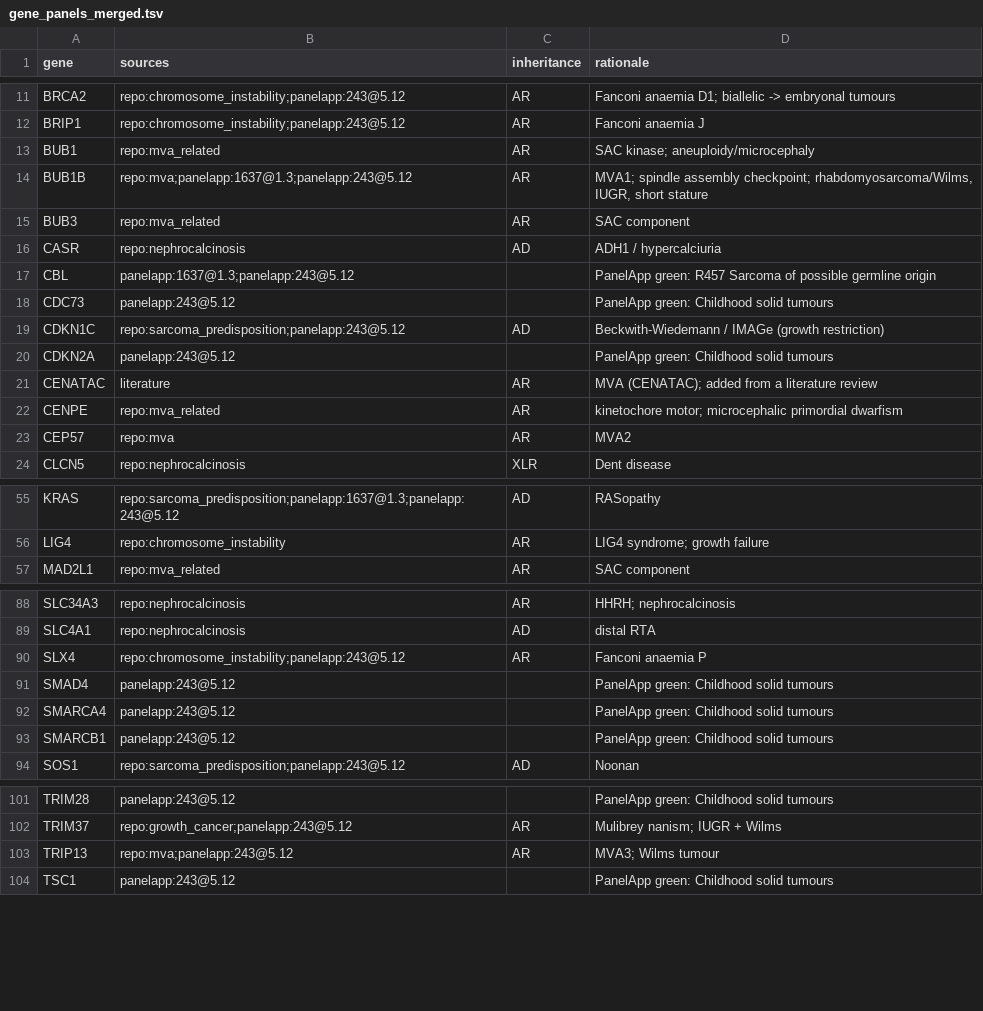
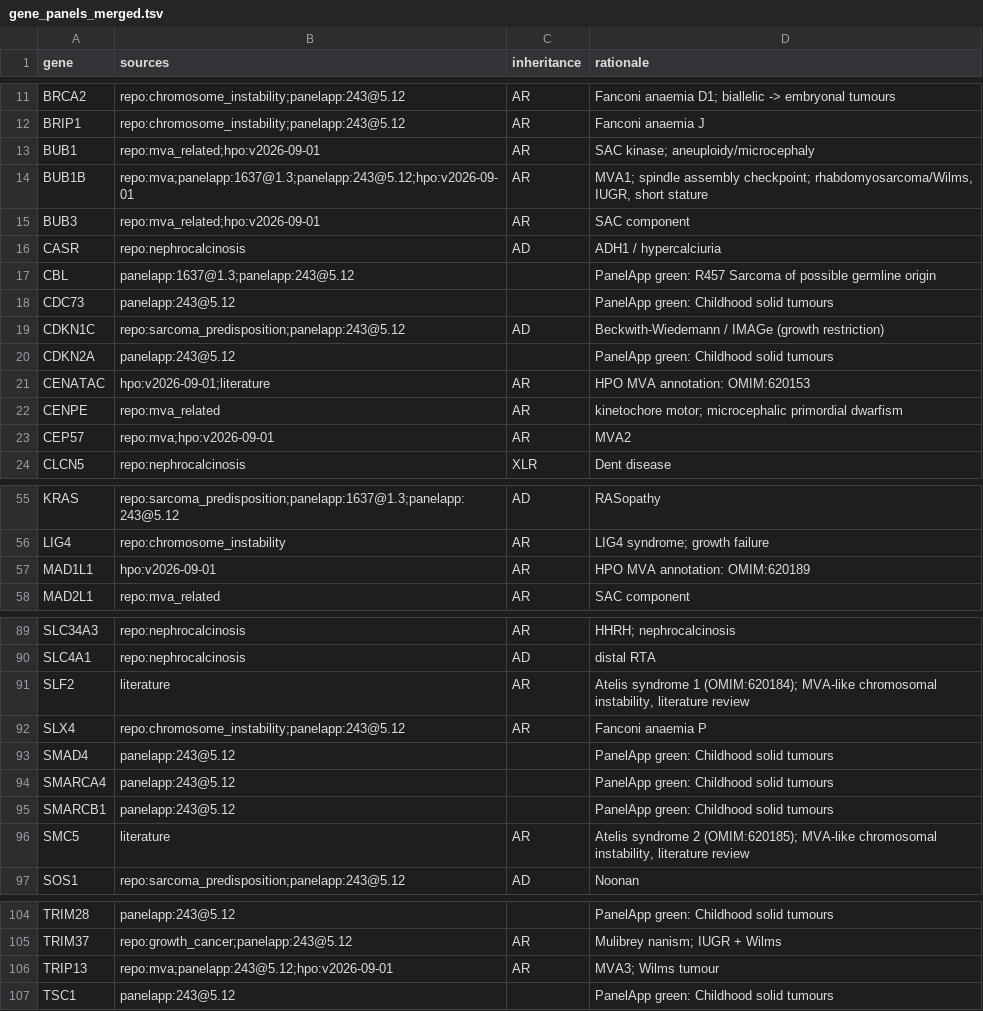
Before and after one commit to sphenelabsinc/rare-disease-mva, a TSV file: config/gene_panels_merged.tsv, drawn as a sheet; only a part is shown, gaps mark what is left out.

Commit message:
Add HPO-annotated MVA genes and Atelis genes to the merged panel

```diff
--- a/config/gene_panels_merged.tsv
+++ b/config/gene_panels_merged.tsv
@@ -12,5 +12,5 @@ BRCA2	repo:chromosome_instability;panelapp:243@5.12	AR	Fanconi anaemia D1; biall
 BRIP1	repo:chromosome_instability;panelapp:243@5.12	AR	Fanconi anaemia J
-BUB1	repo:mva_related	AR	SAC kinase; aneuploidy/microcephaly
-BUB1B	repo:mva;panelapp:1637@1.3;panelapp:243@5.12	AR	MVA1; spindle assembly checkpoint; rhabdomyosarcoma/Wilms, IUGR, short stature
-BUB3	repo:mva_related	AR	SAC component
+BUB1	repo:mva_related;hpo:v2026-09-01	AR	SAC kinase; aneuploidy/microcephaly
+BUB1B	repo:mva;panelapp:1637@1.3;panelapp:243@5.12;hpo:v2026-09-01	AR	MVA1; spindle assembly checkpoint; rhabdomyosarcoma/Wilms, IUGR, short stature
+BUB3	repo:mva_related;hpo:v2026-09-01	AR	SAC component
 CASR	repo:nephrocalcinosis	AD	ADH1 / hypercalciuria
@@ -20,5 +20,5 @@ CDKN1C	repo:sarcoma_predisposition;panelapp:243@5.12	AD	Beckwith-Wiedemann / IMA
 CDKN2A	panelapp:243@5.12		PanelApp green: Childhood solid tumours
-CENATAC	literature	AR	MVA (CENATAC); added from a literature review
+CENATAC	hpo:v2026-09-01;literature	AR	HPO MVA annotation: OMIM:620153
 CENPE	repo:mva_related	AR	kinetochore motor; microcephalic primordial dwarfism
-CEP57	repo:mva	AR	MVA2
+CEP57	repo:mva;hpo:v2026-09-01	AR	MVA2
 CLCN5	repo:nephrocalcinosis	XLR	Dent disease
@@ -56,2 +56,3 @@ KRAS	repo:sarcoma_predisposition;panelapp:1637@1.3;panelapp:243@5.12	AD	RASopath
 LIG4	repo:chromosome_instability	AR	LIG4 syndrome; growth failure
+MAD1L1	hpo:v2026-09-01	AR	HPO MVA annotation: OMIM:620189
 MAD2L1	repo:mva_related	AR	SAC component
@@ -89,2 +90,3 @@ SLC34A3	repo:nephrocalcinosis	AR	HHRH; nephrocalcinosis
 SLC4A1	repo:nephrocalcinosis	AD	distal RTA
+SLF2	literature	AR	Atelis syndrome 1 (OMIM:620184); MVA-like chromosomal instability, literature review
 SLX4	repo:chromosome_instability;panelapp:243@5.12	AR	Fanconi anaemia P
@@ -93,2 +95,3 @@ SMARCA4	panelapp:243@5.12		PanelApp green: Childhood solid tumours
 SMARCB1	panelapp:243@5.12		PanelApp green: Childhood solid tumours
+SMC5	literature	AR	Atelis syndrome 2 (OMIM:620185); MVA-like chromosomal instability, literature review
 SOS1	repo:sarcoma_predisposition;panelapp:243@5.12	AD	Noonan
@@ -102,3 +105,3 @@ TRIM28	panelapp:243@5.12		PanelApp green: Childhood solid tumours
 TRIM37	repo:growth_cancer;panelapp:243@5.12	AR	Mulibrey nanism; IUGR + Wilms
-TRIP13	repo:mva;panelapp:243@5.12	AR	MVA3; Wilms tumour
+TRIP13	repo:mva;panelapp:243@5.12;hpo:v2026-09-01	AR	MVA3; Wilms tumour
 TSC1	panelapp:243@5.12		PanelApp green: Childhood solid tumours
```
Also changed, not shown: 1 other file.
